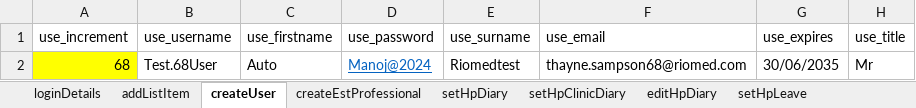
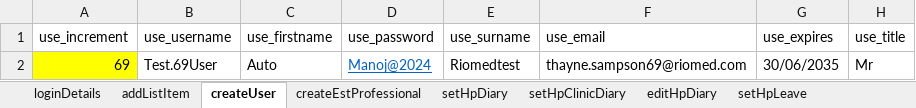
Before and after one commit to manojvyavahare27/ReleaseC4Automation, an Excel workbook: ExcelFiles/UserDomain.xlsx, sheet createUser, drawn as a sheet; only a part is shown; values as stored, in another font and other column widths than the file's, no borders; the diff names each change by its address in the sheet, - before the commit and + after, or states it on an @@ line.

Commit message:
Push Excel

```diff
--- a/ExcelFiles/UserDomain.xlsx (sheet createUser)
+++ b/ExcelFiles/UserDomain.xlsx (sheet createUser)
-A2 (use_increment): 68
+A2 (use_increment): 69
-B2 (use_username): Test.68User
+B2 (use_username): Test.69User
-F2 (use_email): thayne.sampson68@riomed.com
+F2 (use_email): thayne.sampson69@riomed.com
```
Also changed, not shown: sheet addListItem, ExcelFiles/AppointmentDomain.xlsx, ExcelFiles/PatientDomain.xlsx, 3 other files.
